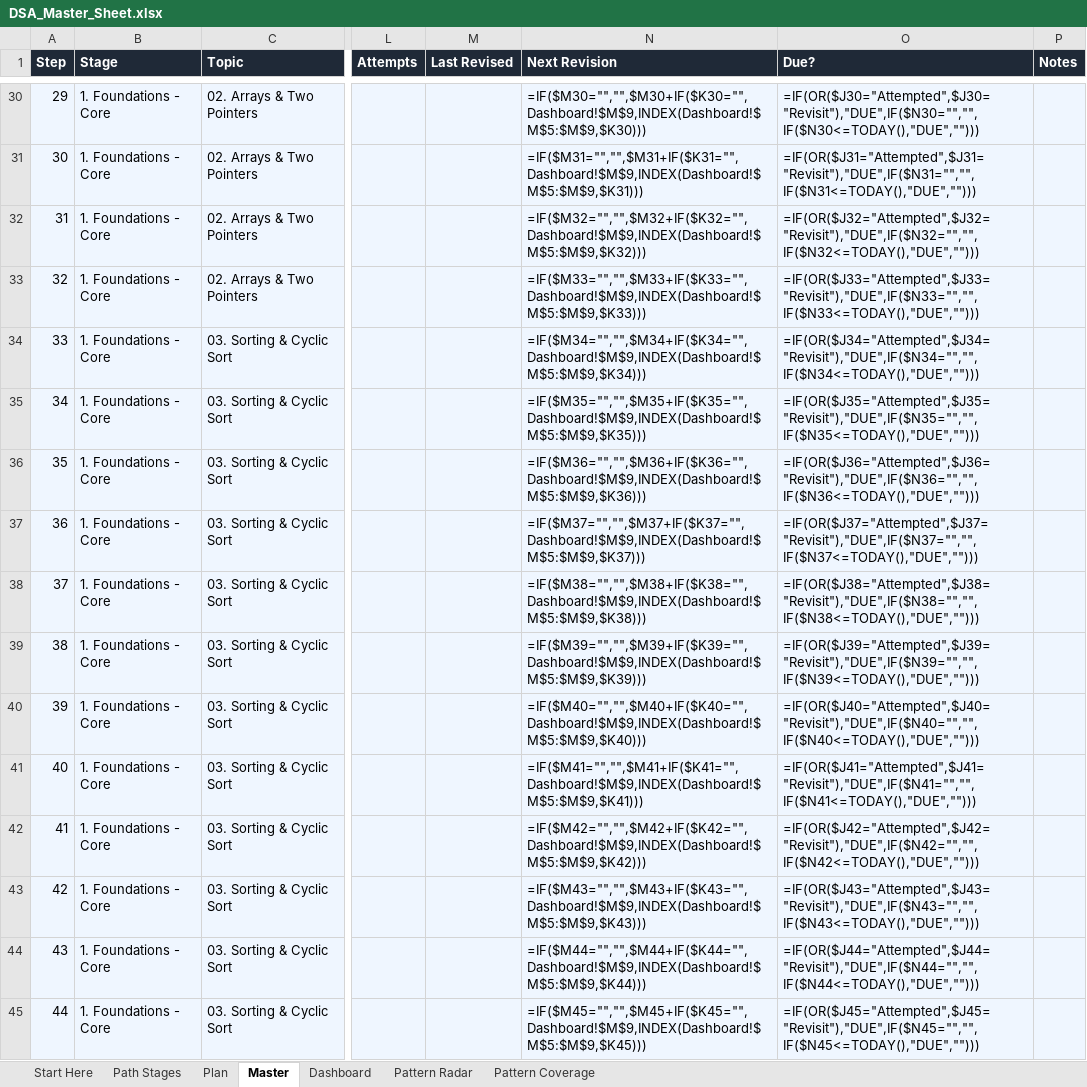
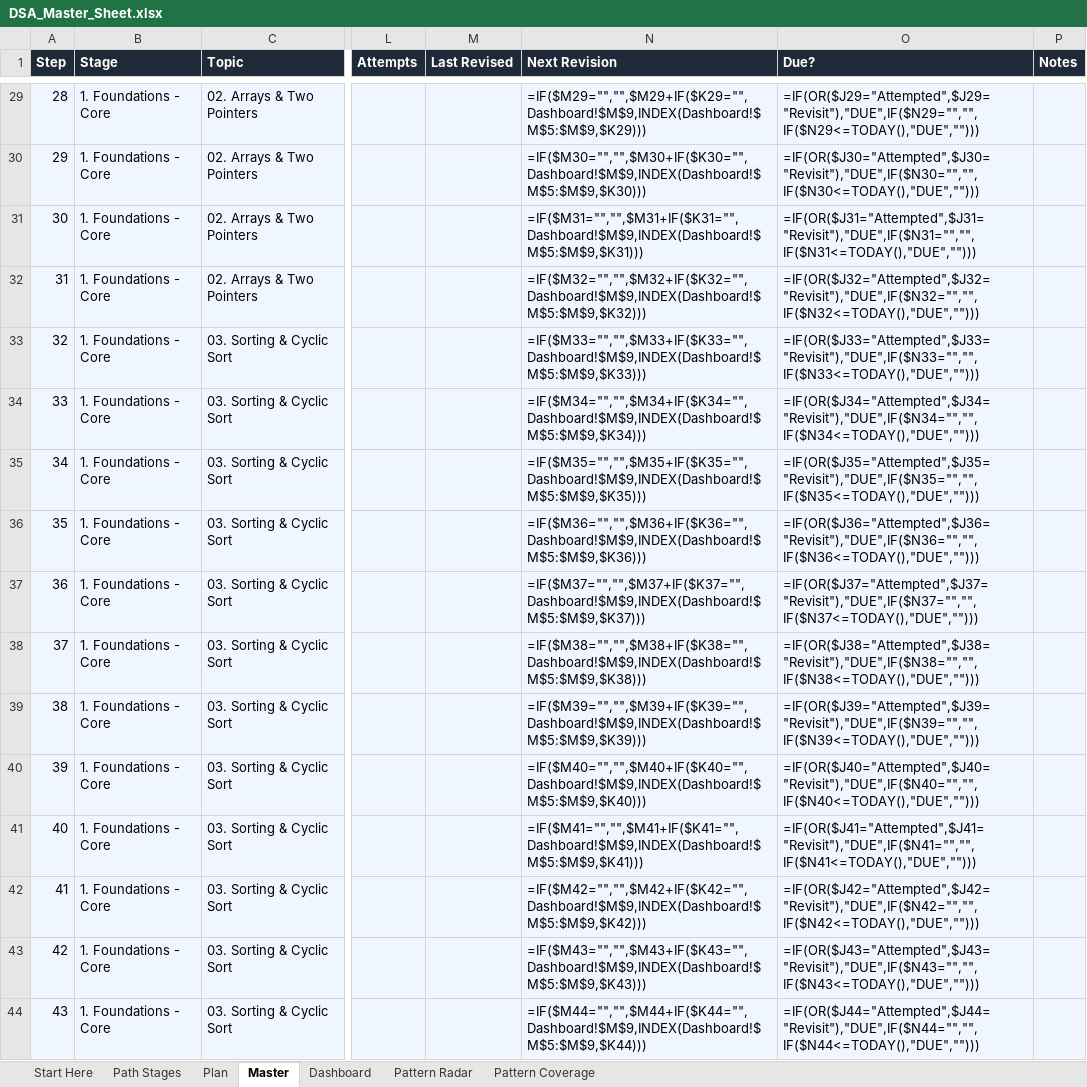
Before and after one commit to kartikkh1607/personal_dsa_tracker, an Excel workbook: DSA_Master_Sheet.xlsx, sheet Master, drawn as a sheet; only a part is shown, gaps mark what is left out; values as stored, in another font and other column widths than the file's, no borders; formulas without a stored value are shown as written; conditional formats not drawn; addresses are those after the commit; the diff covers the shown part only; the diff names each change by its address in the sheet, - before the commit and + after, or states it on an @@ line.

Commit message:
Move Count Inversions from Core to Depth
It asks you to modify merge sort to count something, a real jump from
implementing it, and it landed at step 13 before any array work. Core's
Divide & Conquer now runs Merge Sort, Quick Sort, Sort an Array; Count
Inversions opens phase 1 Depth at step 87.

Steps 14-87 shift up by one. The workbook follows: Master rows, Path Stages
ranges and topics, Pattern Coverage counts, and Core 387 on Start Here and
in the README.

```diff
--- a/DSA_Master_Sheet.xlsx (sheet Master)
+++ b/DSA_Master_Sheet.xlsx (sheet Master)
@@ column A (Step) renumbered between rows 14 and 87 @@
-N29 (Next Revision): =IF($M30="","",$M30+IF($K30="",Dashboard!$M$9,INDEX(Dashboard!$M$5:$M$9,$K30)))
+N29 (Next Revision): =IF($M29="","",$M29+IF($K29="",Dashboard!$M$9,INDEX(Dashboard!$M$5:$M$9,$K29)))
-O29 (Due?): =IF(OR($J30="Attempted",$J30="Revisit"),"DUE",IF($N30="","",IF($N30<=TODAY(),"DUE","")))
+O29 (Due?): =IF(OR($J29="Attempted",$J29="Revisit"),"DUE",IF($N29="","",IF($N29<=TODAY(),"DUE","")))
-N30 (Next Revision): =IF($M31="","",$M31+IF($K31="",Dashboard!$M$9,INDEX(Dashboard!$M$5:$M$9,$K31)))
+N30 (Next Revision): =IF($M30="","",$M30+IF($K30="",Dashboard!$M$9,INDEX(Dashboard!$M$5:$M$9,$K30)))
-O30 (Due?): =IF(OR($J31="Attempted",$J31="Revisit"),"DUE",IF($N31="","",IF($N31<=TODAY(),"DUE","")))
+O30 (Due?): =IF(OR($J30="Attempted",$J30="Revisit"),"DUE",IF($N30="","",IF($N30<=TODAY(),"DUE","")))
-N31 (Next Revision): =IF($M32="","",$M32+IF($K32="",Dashboard!$M$9,INDEX(Dashboard!$M$5:$M$9,$K32)))
+N31 (Next Revision): =IF($M31="","",$M31+IF($K31="",Dashboard!$M$9,INDEX(Dashboard!$M$5:$M$9,$K31)))
-O31 (Due?): =IF(OR($J32="Attempted",$J32="Revisit"),"DUE",IF($N32="","",IF($N32<=TODAY(),"DUE","")))
+O31 (Due?): =IF(OR($J31="Attempted",$J31="Revisit"),"DUE",IF($N31="","",IF($N31<=TODAY(),"DUE","")))
-N32 (Next Revision): =IF($M33="","",$M33+IF($K33="",Dashboard!$M$9,INDEX(Dashboard!$M$5:$M$9,$K33)))
+N32 (Next Revision): =IF($M32="","",$M32+IF($K32="",Dashboard!$M$9,INDEX(Dashboard!$M$5:$M$9,$K32)))
-O32 (Due?): =IF(OR($J33="Attempted",$J33="Revisit"),"DUE",IF($N33="","",IF($N33<=TODAY(),"DUE","")))
+O32 (Due?): =IF(OR($J32="Attempted",$J32="Revisit"),"DUE",IF($N32="","",IF($N32<=TODAY(),"DUE","")))
-N33 (Next Revision): =IF($M34="","",$M34+IF($K34="",Dashboard!$M$9,INDEX(Dashboard!$M$5:$M$9,$K34)))
+N33 (Next Revision): =IF($M33="","",$M33+IF($K33="",Dashboard!$M$9,INDEX(Dashboard!$M$5:$M$9,$K33)))
-O33 (Due?): =IF(OR($J34="Attempted",$J34="Revisit"),"DUE",IF($N34="","",IF($N34<=TODAY(),"DUE","")))
+O33 (Due?): =IF(OR($J33="Attempted",$J33="Revisit"),"DUE",IF($N33="","",IF($N33<=TODAY(),"DUE","")))
-N34 (Next Revision): =IF($M35="","",$M35+IF($K35="",Dashboard!$M$9,INDEX(Dashboard!$M$5:$M$9,$K35)))
+N34 (Next Revision): =IF($M34="","",$M34+IF($K34="",Dashboard!$M$9,INDEX(Dashboard!$M$5:$M$9,$K34)))
-O34 (Due?): =IF(OR($J35="Attempted",$J35="Revisit"),"DUE",IF($N35="","",IF($N35<=TODAY(),"DUE","")))
+O34 (Due?): =IF(OR($J34="Attempted",$J34="Revisit"),"DUE",IF($N34="","",IF($N34<=TODAY(),"DUE","")))
-N35 (Next Revision): =IF($M36="","",$M36+IF($K36="",Dashboard!$M$9,INDEX(Dashboard!$M$5:$M$9,$K36)))
+N35 (Next Revision): =IF($M35="","",$M35+IF($K35="",Dashboard!$M$9,INDEX(Dashboard!$M$5:$M$9,$K35)))
-O35 (Due?): =IF(OR($J36="Attempted",$J36="Revisit"),"DUE",IF($N36="","",IF($N36<=TODAY(),"DUE","")))
+O35 (Due?): =IF(OR($J35="Attempted",$J35="Revisit"),"DUE",IF($N35="","",IF($N35<=TODAY(),"DUE","")))
-N36 (Next Revision): =IF($M37="","",$M37+IF($K37="",Dashboard!$M$9,INDEX(Dashboard!$M$5:$M$9,$K37)))
+N36 (Next Revision): =IF($M36="","",$M36+IF($K36="",Dashboard!$M$9,INDEX(Dashboard!$M$5:$M$9,$K36)))
-O36 (Due?): =IF(OR($J37="Attempted",$J37="Revisit"),"DUE",IF($N37="","",IF($N37<=TODAY(),"DUE","")))
+O36 (Due?): =IF(OR($J36="Attempted",$J36="Revisit"),"DUE",IF($N36="","",IF($N36<=TODAY(),"DUE","")))
-N37 (Next Revision): =IF($M38="","",$M38+IF($K38="",Dashboard!$M$9,INDEX(Dashboard!$M$5:$M$9,$K38)))
+N37 (Next Revision): =IF($M37="","",$M37+IF($K37="",Dashboard!$M$9,INDEX(Dashboard!$M$5:$M$9,$K37)))
-O37 (Due?): =IF(OR($J38="Attempted",$J38="Revisit"),"DUE",IF($N38="","",IF($N38<=TODAY(),"DUE","")))
+O37 (Due?): =IF(OR($J37="Attempted",$J37="Revisit"),"DUE",IF($N37="","",IF($N37<=TODAY(),"DUE","")))
-N38 (Next Revision): =IF($M39="","",$M39+IF($K39="",Dashboard!$M$9,INDEX(Dashboard!$M$5:$M$9,$K39)))
+N38 (Next Revision): =IF($M38="","",$M38+IF($K38="",Dashboard!$M$9,INDEX(Dashboard!$M$5:$M$9,$K38)))
-O38 (Due?): =IF(OR($J39="Attempted",$J39="Revisit"),"DUE",IF($N39="","",IF($N39<=TODAY(),"DUE","")))
+O38 (Due?): =IF(OR($J38="Attempted",$J38="Revisit"),"DUE",IF($N38="","",IF($N38<=TODAY(),"DUE","")))
-N39 (Next Revision): =IF($M40="","",$M40+IF($K40="",Dashboard!$M$9,INDEX(Dashboard!$M$5:$M$9,$K40)))
+N39 (Next Revision): =IF($M39="","",$M39+IF($K39="",Dashboard!$M$9,INDEX(Dashboard!$M$5:$M$9,$K39)))
-O39 (Due?): =IF(OR($J40="Attempted",$J40="Revisit"),"DUE",IF($N40="","",IF($N40<=TODAY(),"DUE","")))
+O39 (Due?): =IF(OR($J39="Attempted",$J39="Revisit"),"DUE",IF($N39="","",IF($N39<=TODAY(),"DUE","")))
-N40 (Next Revision): =IF($M41="","",$M41+IF($K41="",Dashboard!$M$9,INDEX(Dashboard!$M$5:$M$9,$K41)))
+N40 (Next Revision): =IF($M40="","",$M40+IF($K40="",Dashboard!$M$9,INDEX(Dashboard!$M$5:$M$9,$K40)))
-O40 (Due?): =IF(OR($J41="Attempted",$J41="Revisit"),"DUE",IF($N41="","",IF($N41<=TODAY(),"DUE","")))
+O40 (Due?): =IF(OR($J40="Attempted",$J40="Revisit"),"DUE",IF($N40="","",IF($N40<=TODAY(),"DUE","")))
-N41 (Next Revision): =IF($M42="","",$M42+IF($K42="",Dashboard!$M$9,INDEX(Dashboard!$M$5:$M$9,$K42)))
+N41 (Next Revision): =IF($M41="","",$M41+IF($K41="",Dashboard!$M$9,INDEX(Dashboard!$M$5:$M$9,$K41)))
-O41 (Due?): =IF(OR($J42="Attempted",$J42="Revisit"),"DUE",IF($N42="","",IF($N42<=TODAY(),"DUE","")))
+O41 (Due?): =IF(OR($J41="Attempted",$J41="Revisit"),"DUE",IF($N41="","",IF($N41<=TODAY(),"DUE","")))
-N42 (Next Revision): =IF($M43="","",$M43+IF($K43="",Dashboard!$M$9,INDEX(Dashboard!$M$5:$M$9,$K43)))
+N42 (Next Revision): =IF($M42="","",$M42+IF($K42="",Dashboard!$M$9,INDEX(Dashboard!$M$5:$M$9,$K42)))
-O42 (Due?): =IF(OR($J43="Attempted",$J43="Revisit"),"DUE",IF($N43="","",IF($N43<=TODAY(),"DUE","")))
+O42 (Due?): =IF(OR($J42="Attempted",$J42="Revisit"),"DUE",IF($N42="","",IF($N42<=TODAY(),"DUE","")))
-N43 (Next Revision): =IF($M44="","",$M44+IF($K44="",Dashboard!$M$9,INDEX(Dashboard!$M$5:$M$9,$K44)))
+N43 (Next Revision): =IF($M43="","",$M43+IF($K43="",Dashboard!$M$9,INDEX(Dashboard!$M$5:$M$9,$K43)))
-O43 (Due?): =IF(OR($J44="Attempted",$J44="Revisit"),"DUE",IF($N44="","",IF($N44<=TODAY(),"DUE","")))
+O43 (Due?): =IF(OR($J43="Attempted",$J43="Revisit"),"DUE",IF($N43="","",IF($N43<=TODAY(),"DUE","")))
-N44 (Next Revision): =IF($M45="","",$M45+IF($K45="",Dashboard!$M$9,INDEX(Dashboard!$M$5:$M$9,$K45)))
+N44 (Next Revision): =IF($M44="","",$M44+IF($K44="",Dashboard!$M$9,INDEX(Dashboard!$M$5:$M$9,$K44)))
-O44 (Due?): =IF(OR($J45="Attempted",$J45="Revisit"),"DUE",IF($N45="","",IF($N45<=TODAY(),"DUE","")))
+O44 (Due?): =IF(OR($J44="Attempted",$J44="Revisit"),"DUE",IF($N44="","",IF($N44<=TODAY(),"DUE","")))
```
Also changed, not shown: 1 added row, 1 removed row and 116 edited cells elsewhere in this sheet, sheet Path Stages, sheet Pattern Coverage, sheet Start Here, 2 other files.
